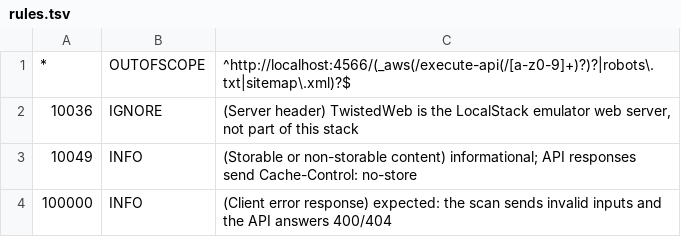
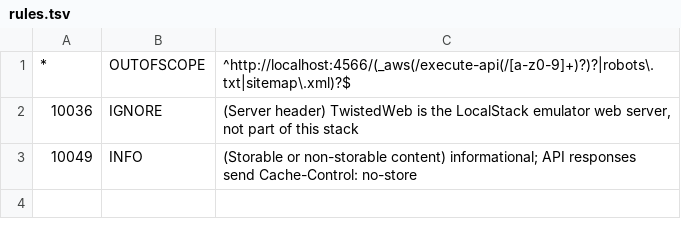
Before and after one commit to LUOaini1213/sg-transit-cloud-api, a TSV file: zap/rules.tsv, drawn as a sheet.

```diff
--- a/zap/rules.tsv
+++ b/zap/rules.tsv
@@ -3,2 +3 @@
 10049	INFO	(Storable or non-storable content) informational; API responses send Cache-Control: no-store
-100000	INFO	(Client error response) expected: the scan sends invalid inputs and the API answers 400/404
```
Also changed, not shown: 6 other files.
